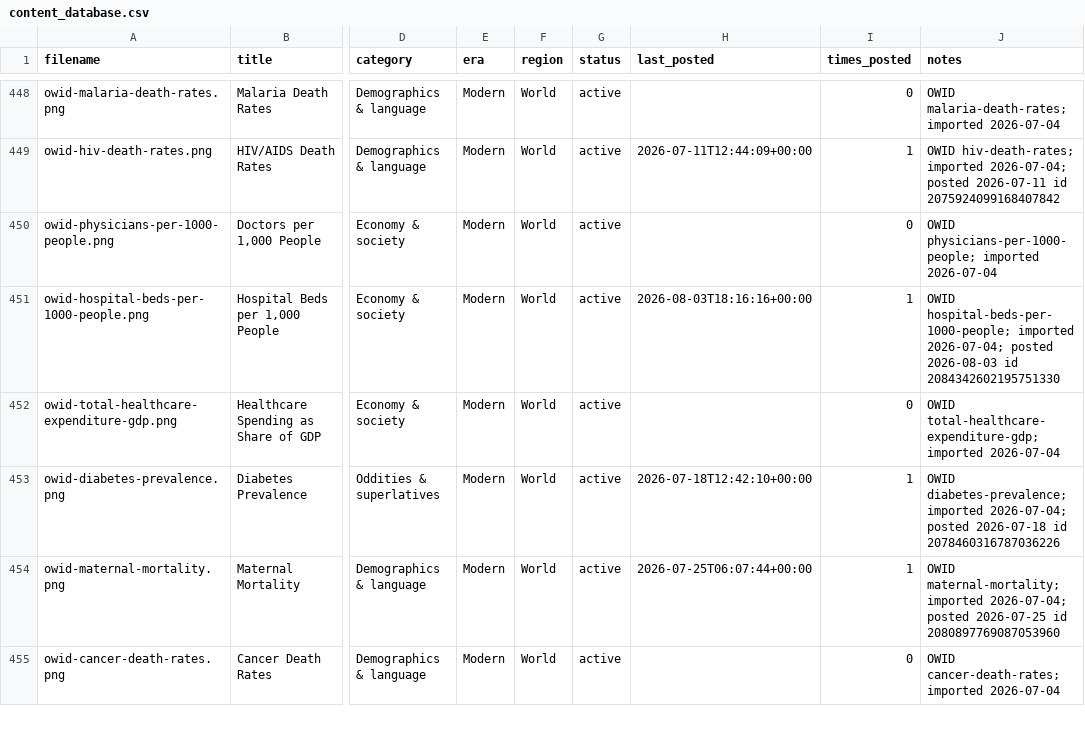
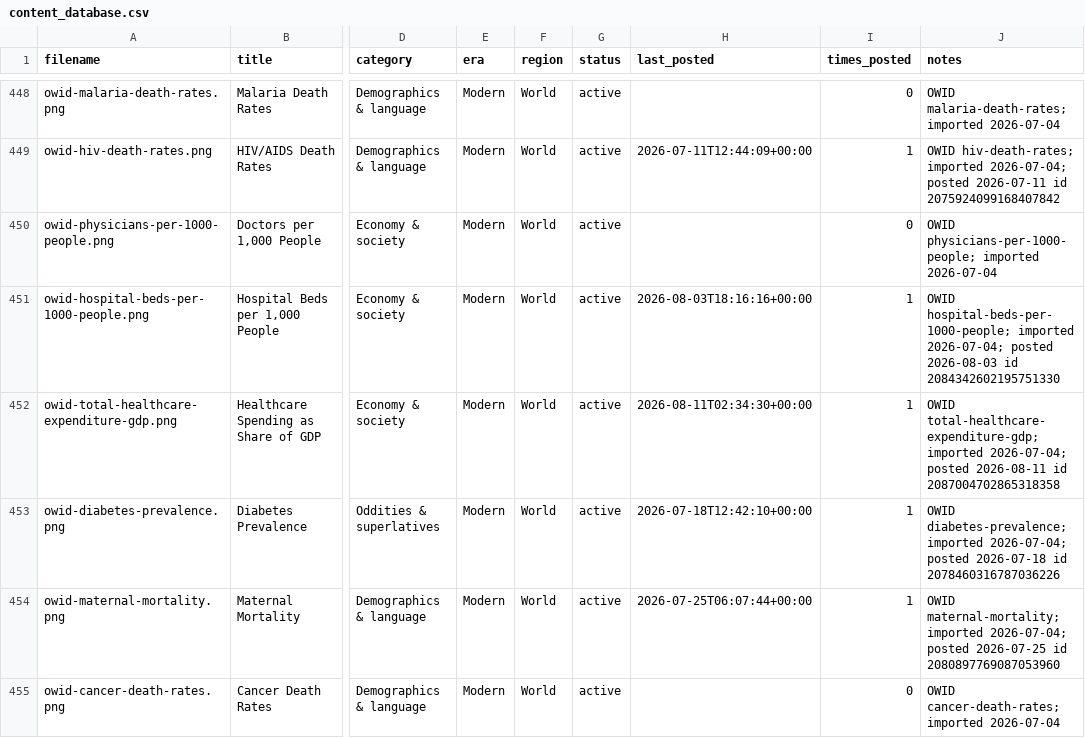
Before and after one commit to gypsykingHU/forummapping-x, a CSV file: content_database.csv, drawn as a sheet; only a part is shown, gaps mark what is left out; the diff names each change by its address in the sheet, - before the commit and + after, or states it on an @@ line.

Commit message:
log: post 2026-08-11_02:34

```diff
--- a/content_database.csv
+++ b/content_database.csv
-H452 (last_posted): (empty)
+H452 (last_posted): 2026-08-11T02:34:30+00:00
-I452 (times_posted): 0
+I452 (times_posted): 1
-J452 (notes): …total-healthcare-expenditure-gdp; imported 2026-07-04
+J452 (notes): …total-healthcare-expenditure-gdp; imported 2026-07-04; posted 2026-08-11 id 2087004702865318358
```
